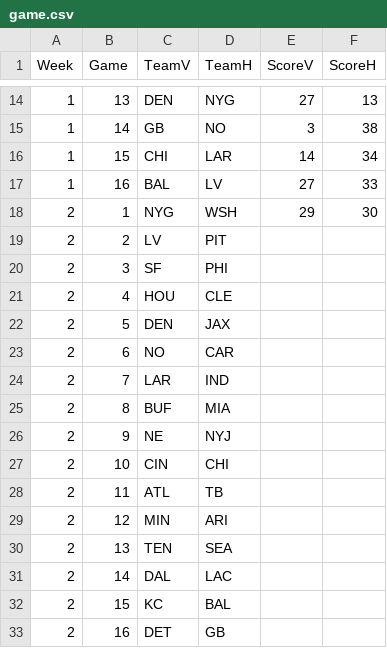
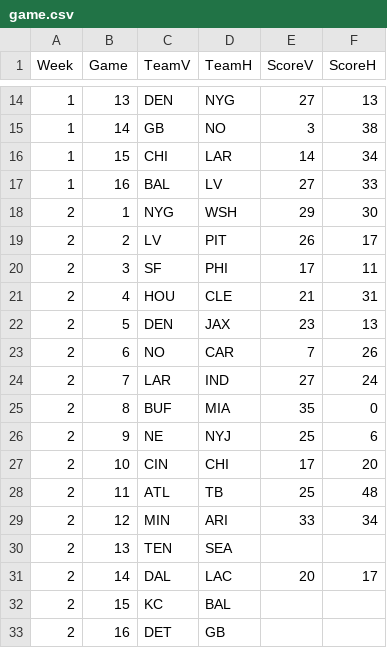
Before and after one commit to dnegrey/nflFamilyPicks, a CSV file: var/game.csv, drawn as a sheet; only a part is shown, gaps mark what is left out.

Commit message:
added some week 2 sunday outcomes

```diff
--- a/var/game.csv
+++ b/var/game.csv
@@ -18,15 +18,15 @@
 2,1,"NYG","WSH",29,30
-2,2,"LV","PIT",,
-2,3,"SF","PHI",,
-2,4,"HOU","CLE",,
-2,5,"DEN","JAX",,
-2,6,"NO","CAR",,
-2,7,"LAR","IND",,
-2,8,"BUF","MIA",,
-2,9,"NE","NYJ",,
-2,10,"CIN","CHI",,
-2,11,"ATL","TB",,
-2,12,"MIN","ARI",,
+2,2,"LV","PIT",26,17
+2,3,"SF","PHI",17,11
+2,4,"HOU","CLE",21,31
+2,5,"DEN","JAX",23,13
+2,6,"NO","CAR",7,26
+2,7,"LAR","IND",27,24
+2,8,"BUF","MIA",35,0
+2,9,"NE","NYJ",25,6
+2,10,"CIN","CHI",17,20
+2,11,"ATL","TB",25,48
+2,12,"MIN","ARI",33,34
 2,13,"TEN","SEA",,
-2,14,"DAL","LAC",,
+2,14,"DAL","LAC",20,17
 2,15,"KC","BAL",,
```
